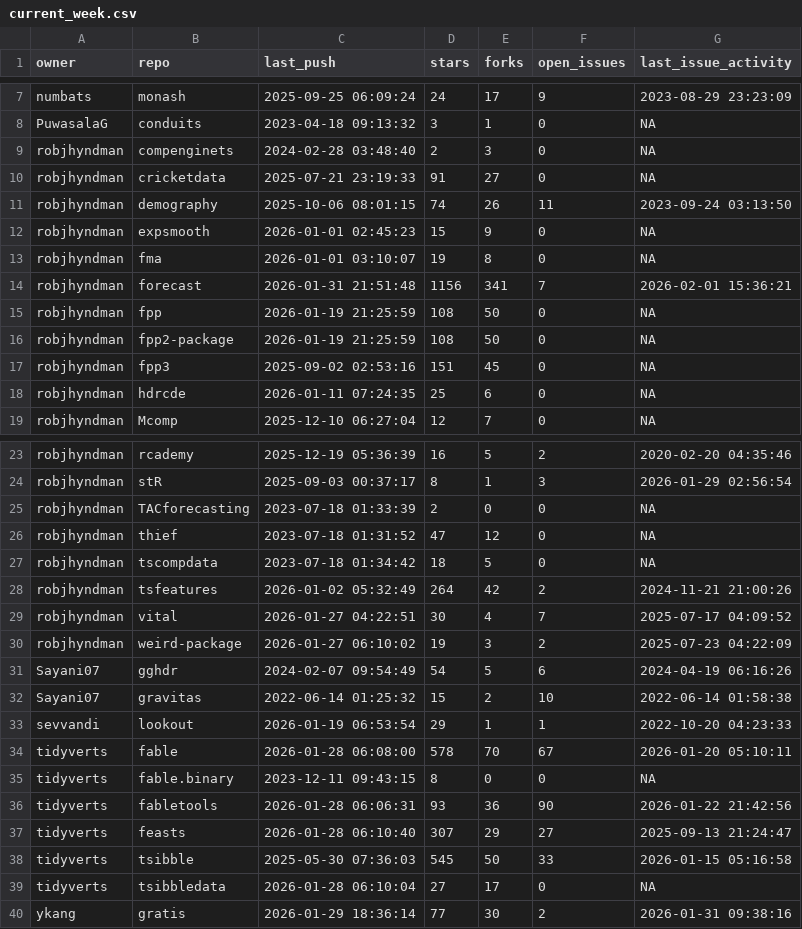
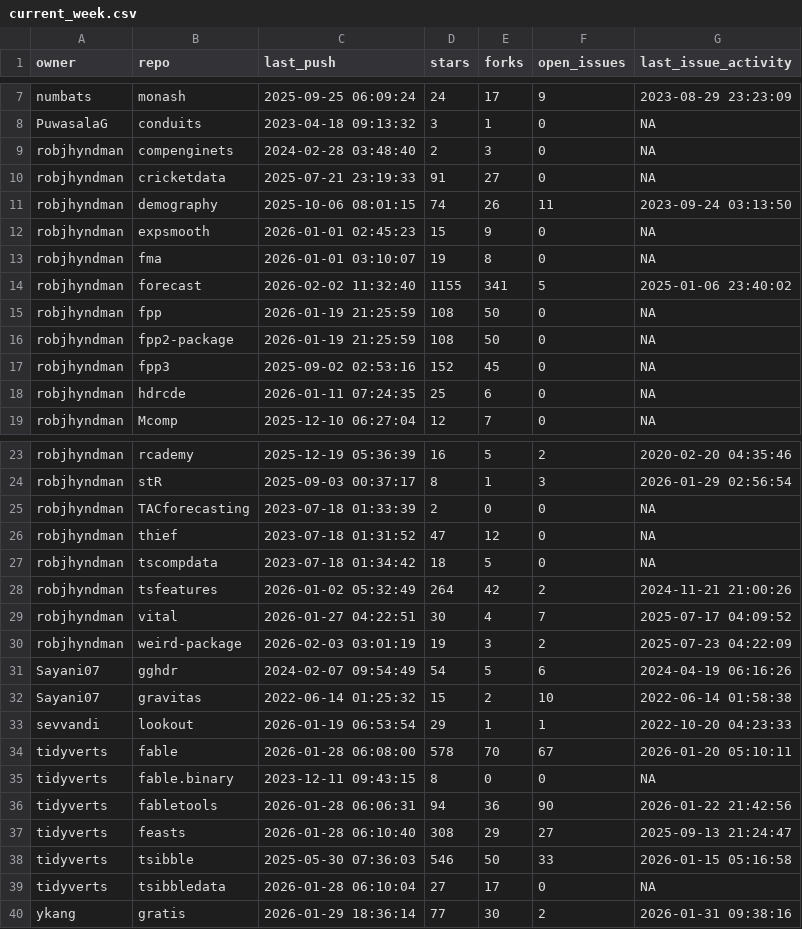
Before and after one commit to robjhyndman/gh-dashboard, a CSV file: current_week.csv, drawn as a sheet; only a part is shown, gaps mark what is left out.

```diff
--- a/current_week.csv
+++ b/current_week.csv
@@ -13,6 +13,6 @@
 "robjhyndman","fma",2026-01-01 03:10:07,19,8,0,NA
-"robjhyndman","forecast",2026-01-31 21:51:48,1156,341,7,2026-02-01 15:36:21
+"robjhyndman","forecast",2026-02-02 11:32:40,1155,341,5,2025-01-06 23:40:02
 "robjhyndman","fpp",2026-01-19 21:25:59,108,50,0,NA
 "robjhyndman","fpp2-package",2026-01-19 21:25:59,108,50,0,NA
-"robjhyndman","fpp3",2025-09-02 02:53:16,151,45,0,NA
+"robjhyndman","fpp3",2025-09-02 02:53:16,152,45,0,NA
 "robjhyndman","hdrcde",2026-01-11 07:24:35,25,6,0,NA
@@ -29,3 +29,3 @@
 "robjhyndman","vital",2026-01-27 04:22:51,30,4,7,2025-07-17 04:09:52
-"robjhyndman","weird-package",2026-01-27 06:10:02,19,3,2,2025-07-23 04:22:09
+"robjhyndman","weird-package",2026-02-03 03:01:19,19,3,2,2025-07-23 04:22:09
 "Sayani07","gghdr",2024-02-07 09:54:49,54,5,6,2024-04-19 06:16:26
@@ -35,5 +35,5 @@
 "tidyverts","fable.binary",2023-12-11 09:43:15,8,0,0,NA
-"tidyverts","fabletools",2026-01-28 06:06:31,93,36,90,2026-01-22 21:42:56
-"tidyverts","feasts",2026-01-28 06:10:40,307,29,27,2025-09-13 21:24:47
-"tidyverts","tsibble",2025-05-30 07:36:03,545,50,33,2026-01-15 05:16:58
+"tidyverts","fabletools",2026-01-28 06:06:31,94,36,90,2026-01-22 21:42:56
+"tidyverts","feasts",2026-01-28 06:10:40,308,29,27,2025-09-13 21:24:47
+"tidyverts","tsibble",2025-05-30 07:36:03,546,50,33,2026-01-15 05:16:58
 "tidyverts","tsibbledata",2026-01-28 06:10:04,27,17,0,NA
```
Also changed, not shown: cran_status.csv.
